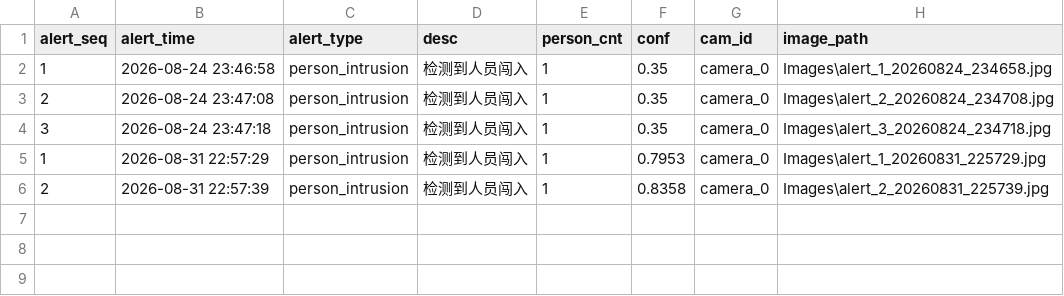
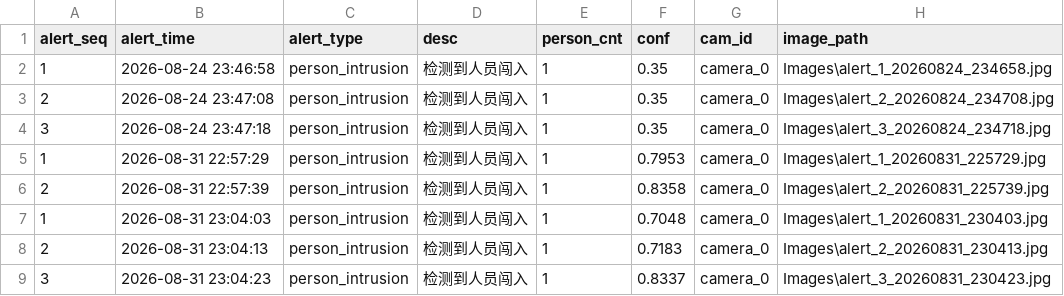
Before and after one commit to xiaoyu4282/FactoryProject, a CSV file: Logs/LogInfoRecord.csv, drawn as a sheet; the diff names each change by its address in the sheet, - before the commit and + after, or states it on an @@ line.

```diff
--- a/Logs/LogInfoRecord.csv
+++ b/Logs/LogInfoRecord.csv
+row 7: 1 | 2026-08-31 23:04:03 | person_intrusion | 检测到人员闯入 | 1 | 0.7048 | camera_0 | Images\alert_1_20260831_230403.jpg
+row 8: 2 | 2026-08-31 23:04:13 | person_intrusion | 检测到人员闯入 | 1 | 0.7183 | camera_0 | Images\alert_2_20260831_230413.jpg
+row 9: 3 | 2026-08-31 23:04:23 | person_intrusion | 检测到人员闯入 | 1 | 0.8337 | camera_0 | Images\alert_3_20260831_230423.jpg
```
Also changed, not shown: 3 other files.
